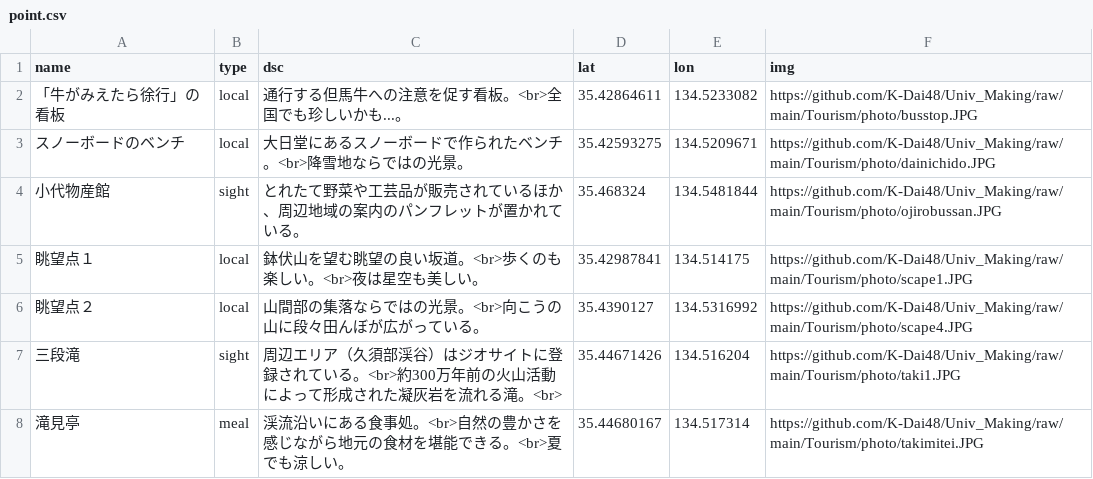
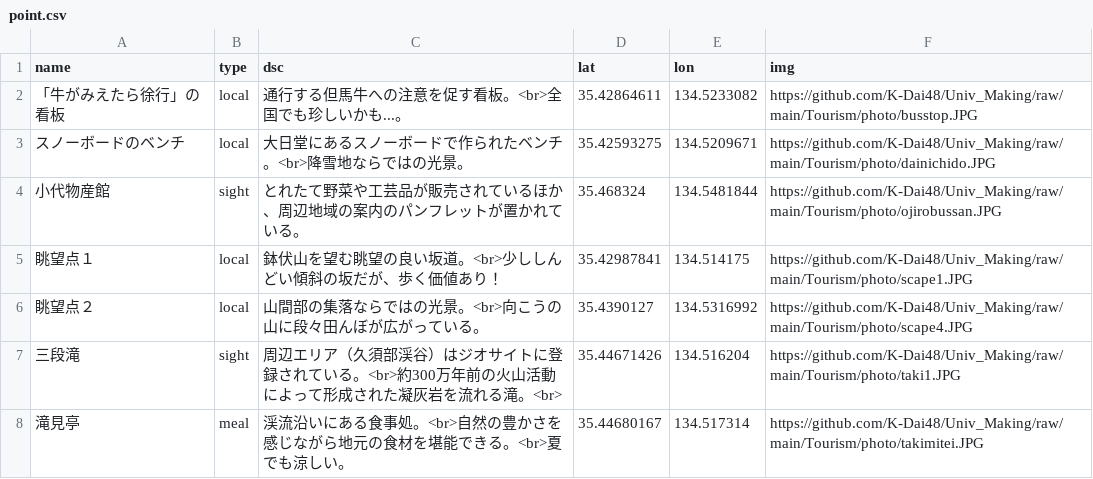
Before and after one commit to K-Dai48/Univ_Making, a CSV file: Tourism/map_resource/point.csv, drawn as a sheet; only a part is shown.

Commit message:
csv edit

```diff
--- a/Tourism/map_resource/point.csv
+++ b/Tourism/map_resource/point.csv
@@ -4,3 +4,3 @@
 小代物産館,sight,とれたて野菜や工芸品が販売されているほか、周辺地域の案内のパンフレットが置かれている。,35.468324,134.5481844,https://github.com/K-Dai48/Univ_Making/raw/main/Tourism/photo/ojirobussan.JPG
-眺望点１,local,鉢伏山を望む眺望の良い坂道。<br>歩くのも楽しい。<br>夜は星空も美しい。,35.42987841,134.514175,https://github.com/K-Dai48/Univ_Making/raw/main/Tourism/photo/scape1.JPG
+眺望点１,local,鉢伏山を望む眺望の良い坂道。<br>少ししんどい傾斜の坂だが、歩く価値あり！,35.42987841,134.514175,https://github.com/K-Dai48/Univ_Making/raw/main/Tourism/photo/scape1.JPG
 眺望点２,local,山間部の集落ならではの光景。<br>向こうの山に段々田んぼが広がっている。,35.4390127,134.5316992,https://github.com/K-Dai48/Univ_Making/raw/main/Tourism/photo/scape4.JPG
```
